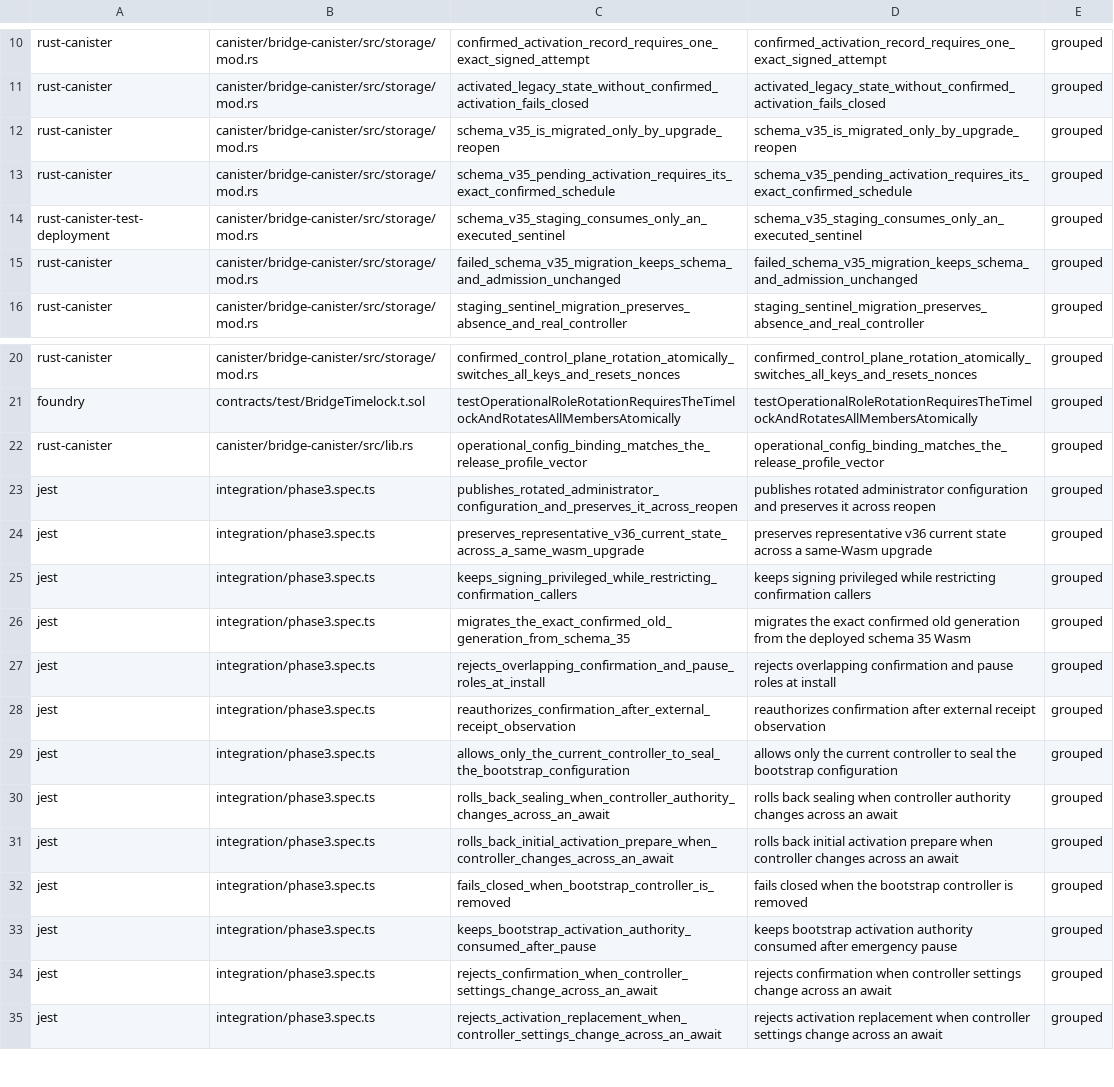
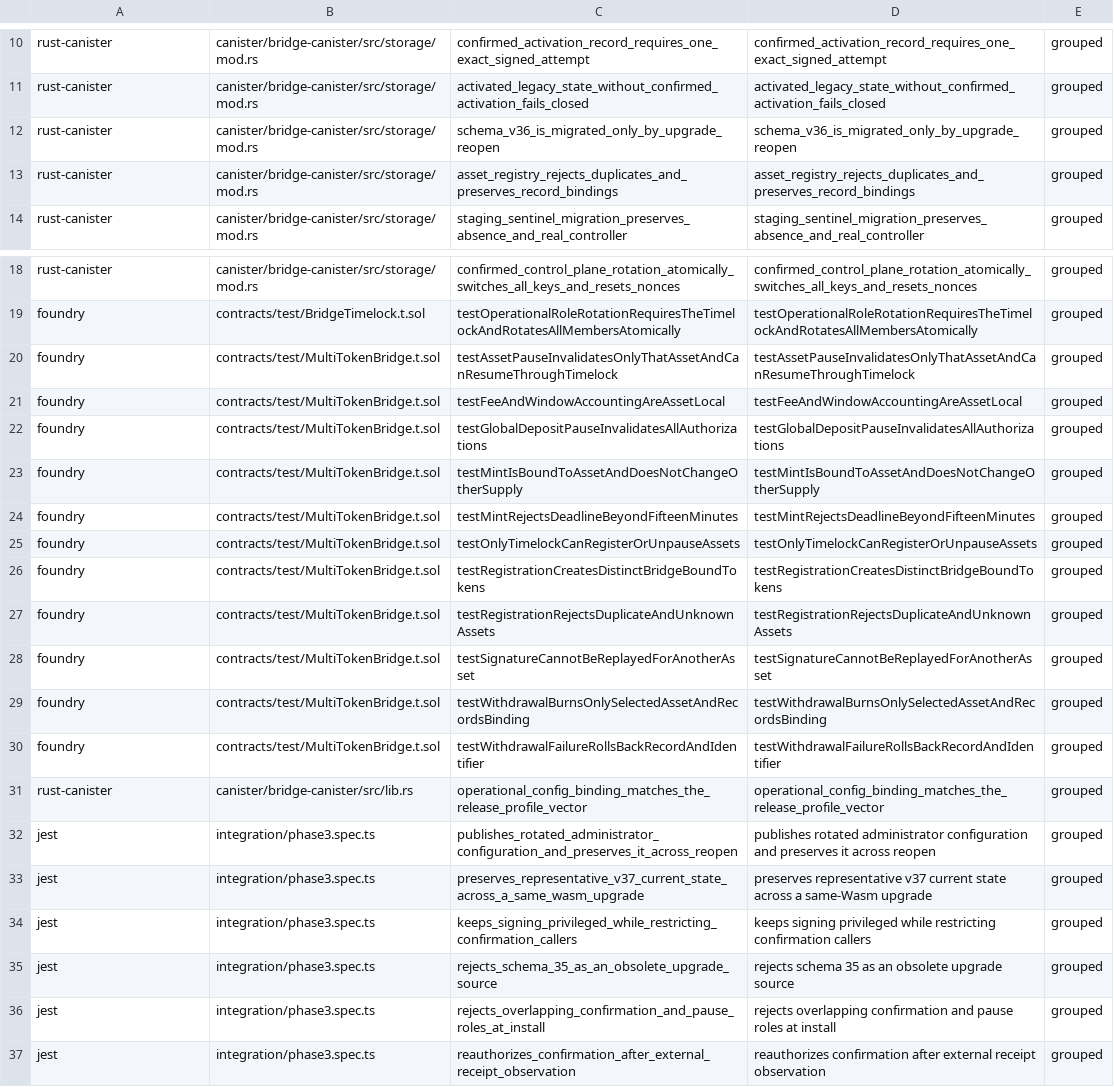
Before and after one commit to humandebri/Bridge, a TSV file: verification/claim-test-manifest.tsv, drawn as a sheet; only a part is shown, gaps mark what is left out; the shorter side is filled out with more unchanged rows.

Commit message:
feat(bridge): add fail-closed multi-token foundation

```diff
--- a/verification/claim-test-manifest.tsv
+++ b/verification/claim-test-manifest.tsv
@@ -11,6 +11,4 @@ rust-canister	canister/bridge-canister/src/storage/mod.rs	confirmed_activation_r
 rust-canister	canister/bridge-canister/src/storage/mod.rs	activated_legacy_state_without_confirmed_activation_fails_closed	activated_legacy_state_without_confirmed_activation_fails_closed	grouped
-rust-canister	canister/bridge-canister/src/storage/mod.rs	schema_v35_is_migrated_only_by_upgrade_reopen	schema_v35_is_migrated_only_by_upgrade_reopen	grouped
-rust-canister	canister/bridge-canister/src/storage/mod.rs	schema_v35_pending_activation_requires_its_exact_confirmed_schedule	schema_v35_pending_activation_requires_its_exact_confirmed_schedule	grouped
-rust-canister-test-deployment	canister/bridge-canister/src/storage/mod.rs	schema_v35_staging_consumes_only_an_executed_sentinel	schema_v35_staging_consumes_only_an_executed_sentinel	grouped
-rust-canister	canister/bridge-canister/src/storage/mod.rs	failed_schema_v35_migration_keeps_schema_and_admission_unchanged	failed_schema_v35_migration_keeps_schema_and_admission_unchanged	grouped
+rust-canister	canister/bridge-canister/src/storage/mod.rs	schema_v36_is_migrated_only_by_upgrade_reopen	schema_v36_is_migrated_only_by_upgrade_reopen	grouped
+rust-canister	canister/bridge-canister/src/storage/mod.rs	asset_registry_rejects_duplicates_and_preserves_record_bindings	asset_registry_rejects_duplicates_and_preserves_record_bindings	grouped
 rust-canister	canister/bridge-canister/src/storage/mod.rs	staging_sentinel_migration_preserves_absence_and_real_controller	staging_sentinel_migration_preserves_absence_and_real_controller	grouped
@@ -21,7 +19,18 @@ rust-canister	canister/bridge-canister/src/storage/mod.rs	confirmed_control_plan
 foundry	contracts/test/BridgeTimelock.t.sol	testOperationalRoleRotationRequiresTheTimelockAndRotatesAllMembersAtomically	testOperationalRoleRotationRequiresTheTimelockAndRotatesAllMembersAtomically	grouped
+foundry	contracts/test/MultiTokenBridge.t.sol	testAssetPauseInvalidatesOnlyThatAssetAndCanResumeThroughTimelock	testAssetPauseInvalidatesOnlyThatAssetAndCanResumeThroughTimelock	grouped
+foundry	contracts/test/MultiTokenBridge.t.sol	testFeeAndWindowAccountingAreAssetLocal	testFeeAndWindowAccountingAreAssetLocal	grouped
+foundry	contracts/test/MultiTokenBridge.t.sol	testGlobalDepositPauseInvalidatesAllAuthorizations	testGlobalDepositPauseInvalidatesAllAuthorizations	grouped
+foundry	contracts/test/MultiTokenBridge.t.sol	testMintIsBoundToAssetAndDoesNotChangeOtherSupply	testMintIsBoundToAssetAndDoesNotChangeOtherSupply	grouped
+foundry	contracts/test/MultiTokenBridge.t.sol	testMintRejectsDeadlineBeyondFifteenMinutes	testMintRejectsDeadlineBeyondFifteenMinutes	grouped
+foundry	contracts/test/MultiTokenBridge.t.sol	testOnlyTimelockCanRegisterOrUnpauseAssets	testOnlyTimelockCanRegisterOrUnpauseAssets	grouped
+foundry	contracts/test/MultiTokenBridge.t.sol	testRegistrationCreatesDistinctBridgeBoundTokens	testRegistrationCreatesDistinctBridgeBoundTokens	grouped
+foundry	contracts/test/MultiTokenBridge.t.sol	testRegistrationRejectsDuplicateAndUnknownAssets	testRegistrationRejectsDuplicateAndUnknownAssets	grouped
+foundry	contracts/test/MultiTokenBridge.t.sol	testSignatureCannotBeReplayedForAnotherAsset	testSignatureCannotBeReplayedForAnotherAsset	grouped
+foundry	contracts/test/MultiTokenBridge.t.sol	testWithdrawalBurnsOnlySelectedAssetAndRecordsBinding	testWithdrawalBurnsOnlySelectedAssetAndRecordsBinding	grouped
+foundry	contracts/test/MultiTokenBridge.t.sol	testWithdrawalFailureRollsBackRecordAndIdentifier	testWithdrawalFailureRollsBackRecordAndIdentifier	grouped
 rust-canister	canister/bridge-canister/src/lib.rs	operational_config_binding_matches_the_release_profile_vector	operational_config_binding_matches_the_release_profile_vector	grouped
 jest	integration/phase3.spec.ts	publishes_rotated_administrator_configuration_and_preserves_it_across_reopen	publishes rotated administrator configuration and preserves it across reopen	grouped
-jest	integration/phase3.spec.ts	preserves_representative_v36_current_state_across_a_same_wasm_upgrade	preserves representative v36 current state across a same-Wasm upgrade	grouped
+jest	integration/phase3.spec.ts	preserves_representative_v37_current_state_across_a_same_wasm_upgrade	preserves representative v37 current state across a same-Wasm upgrade	grouped
 jest	integration/phase3.spec.ts	keeps_signing_privileged_while_restricting_confirmation_callers	keeps signing privileged while restricting confirmation callers	grouped
-jest	integration/phase3.spec.ts	migrates_the_exact_confirmed_old_generation_from_schema_35	migrates the exact confirmed old generation from the deployed schema 35 Wasm	grouped
+jest	integration/phase3.spec.ts	rejects_schema_35_as_an_obsolete_upgrade_source	rejects schema 35 as an obsolete upgrade source	grouped
 jest	integration/phase3.spec.ts	rejects_overlapping_confirmation_and_pause_roles_at_install	rejects overlapping confirmation and pause roles at install	grouped
```
Also changed, not shown: verification/assumptions.tsv, verification/claim-test-links.tsv, 52 other files.
